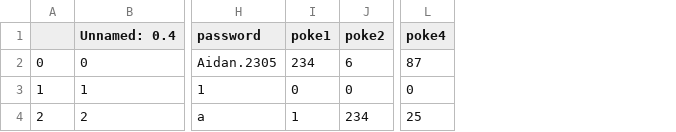
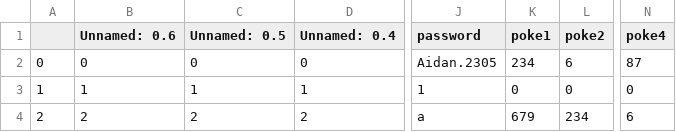
Before and after one commit to accessaidan/Pokemon_project, a CSV file: user_data.csv, drawn as a sheet; only a part is shown, gaps mark what is left out; addresses are those after the commit; the diff names each change by its address in the sheet, - before the commit and + after, or states it on an @@ line.

```diff
--- a/user_data.csv
+++ b/user_data.csv
+column B (Unnamed: 0.6), rows 2-4: 0 | 1 | 2
+column C (Unnamed: 0.5), rows 2-4: 0 | 1 | 2
-K4 (poke1): 1
+K4 (poke1): 679
-N4 (poke4): 25
+N4 (poke4): 6
```
Also changed, not shown: 1 other file.
